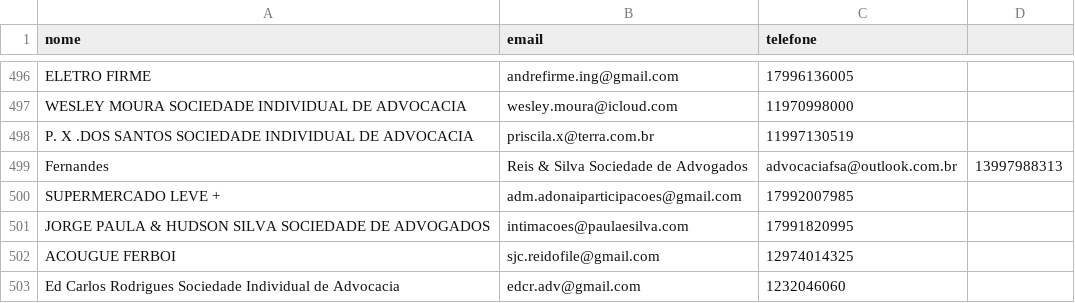
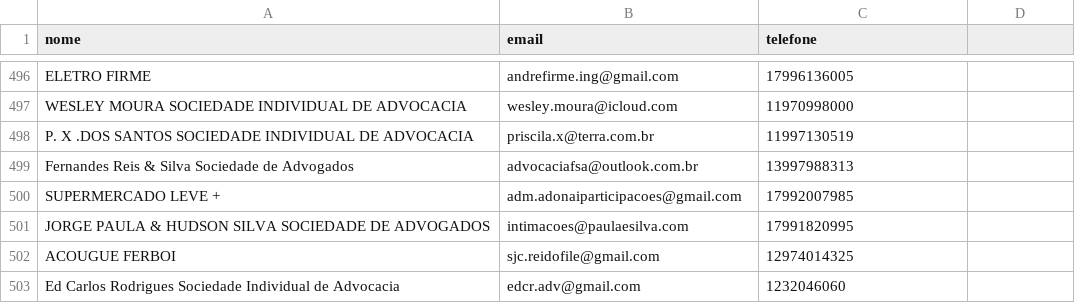
Before and after one commit to aquinoelaine918-tech/tec9-marketing-bot, a CSV file: Clientes_TEC9.xlsx.csv, drawn as a sheet; only a part is shown, gaps mark what is left out.

Commit message:
Update Clientes_TEC9.xlsx.csv

```diff
--- a/Clientes_TEC9.xlsx.csv
+++ b/Clientes_TEC9.xlsx.csv
@@ -498,3 +498,3 @@ WESLEY MOURA SOCIEDADE INDIVIDUAL DE ADVOCACIA,wesley.moura@icloud.com,119709980
 P. X .DOS SANTOS SOCIEDADE INDIVIDUAL DE ADVOCACIA,priscila.x@terra.com.br,11997130519
-Fernandes, Reis & Silva Sociedade de Advogados,advocaciafsa@outlook.com.br,13997988313
+Fernandes Reis & Silva Sociedade de Advogados,advocaciafsa@outlook.com.br,13997988313
 SUPERMERCADO LEVE +,adm.adonaiparticipacoes@gmail.com,17992007985
```
